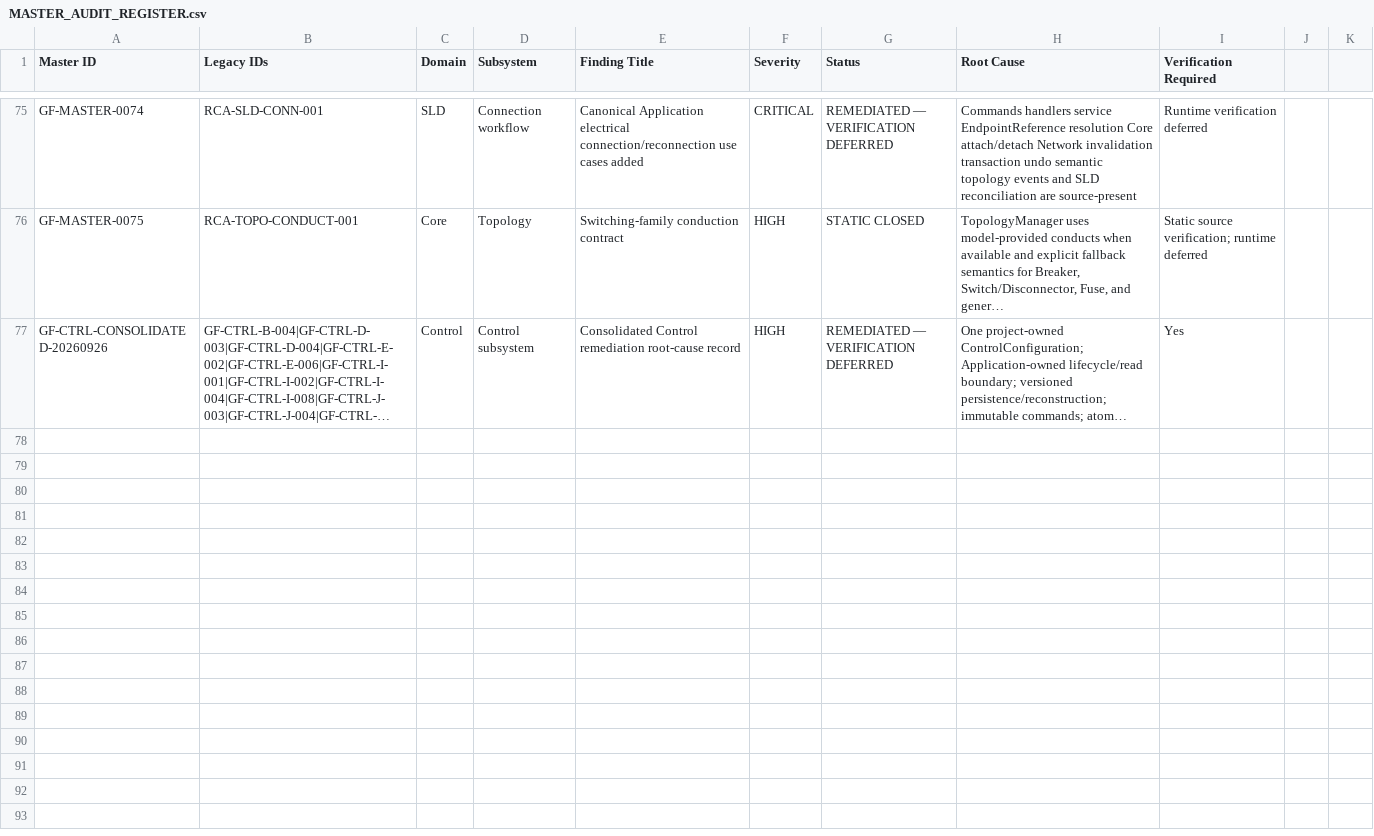
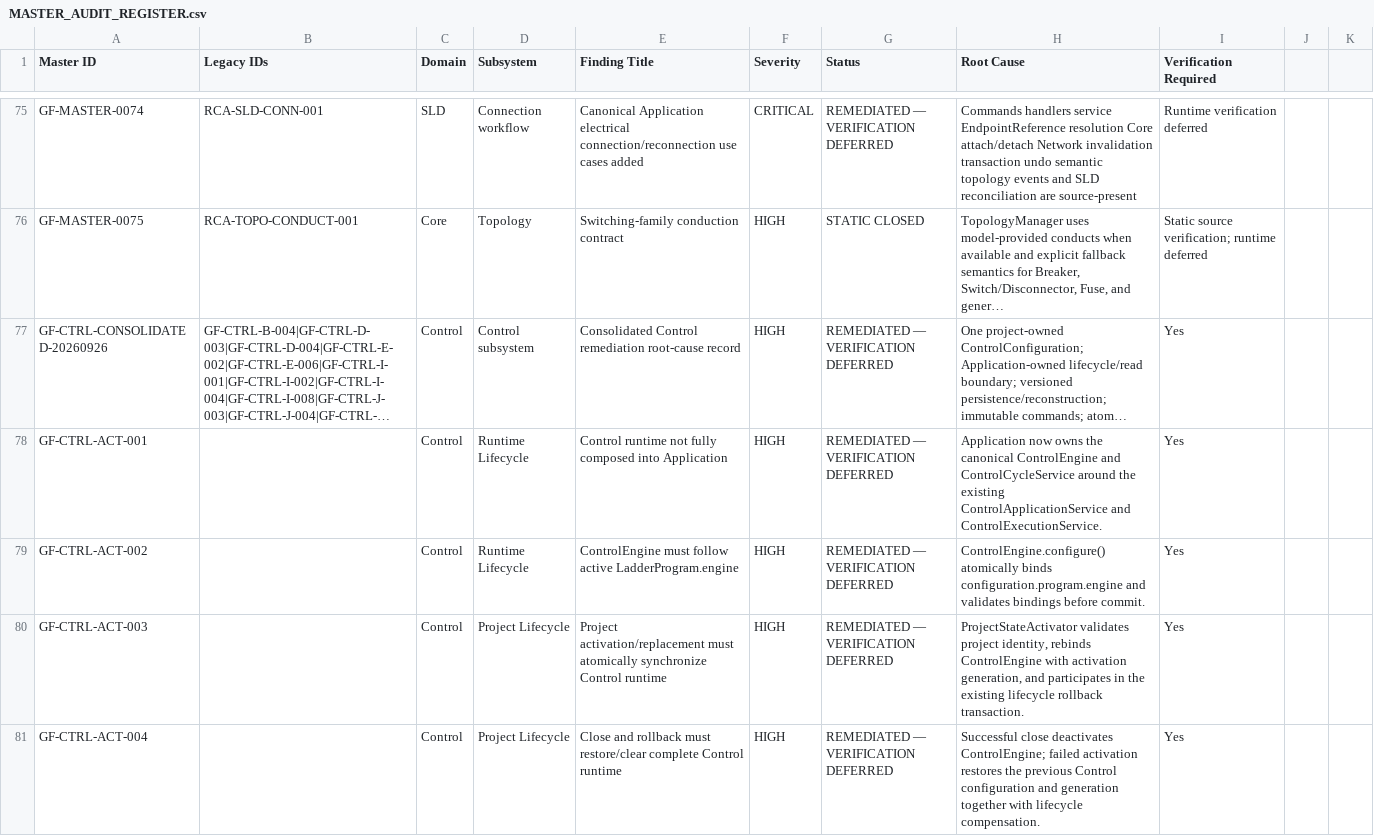
Before and after one commit to SubhenduMishra29/GridForge, a CSV file: audit/MASTER_AUDIT_REGISTER.csv, drawn as a sheet; only a part is shown, gaps mark what is left out; long unchanged cells end in …; the diff covers the shown part only; the diff names each change by its address in the sheet, - before the commit and + after, or states it on an @@ line.

Commit message:
Audit: register Control runtime lifecycle remediation

```diff
--- a/audit/MASTER_AUDIT_REGISTER.csv
+++ b/audit/MASTER_AUDIT_REGISTER.csv
+row 78: GF-CTRL-ACT-001 |  | Control | Runtime Lifecycle | Control runtime not fully composed into Application | HIGH | REMEDIATED — VERIFICATION DEFERRED | Application now owns the canonical ControlEngine and ControlCycleService around the existing ControlApplicationService and ControlExecutionService. | Yes
+row 79: GF-CTRL-ACT-002 |  | Control | Runtime Lifecycle | ControlEngine must follow active LadderProgram.engine | HIGH | REMEDIATED — VERIFICATION DEFERRED | ControlEngine.configure() atomically binds configuration.program.engine and validates bindings before commit. | Yes
+row 80: GF-CTRL-ACT-003 |  | Control | Project Lifecycle | Project activation/replacement must atomically synchronize Control runtime | HIGH | REMEDIATED — VERIFICATION DEFERRED | ProjectStateActivator validates project identity, rebinds ControlEngine with activation generation, and participates in the existing lifecycle rollback transaction. | Yes
+row 81: GF-CTRL-ACT-004 |  | Control | Project Lifecycle | Close and rollback must restore/clear complete Control runtime | HIGH | REMEDIATED — VERIFICATION DEFERRED | Successful close deactivates ControlEngine; failed activation restores the previous Control configuration and generation together with lifecycle compensation. | Yes
```
Also changed, not shown: 3 added rows elsewhere in this file.
